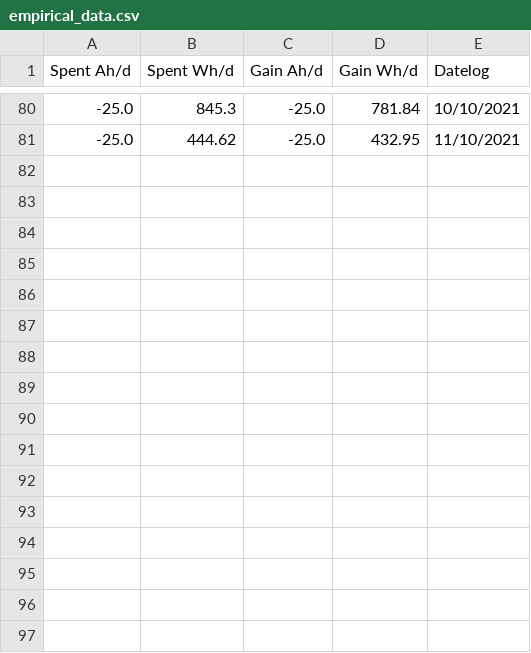
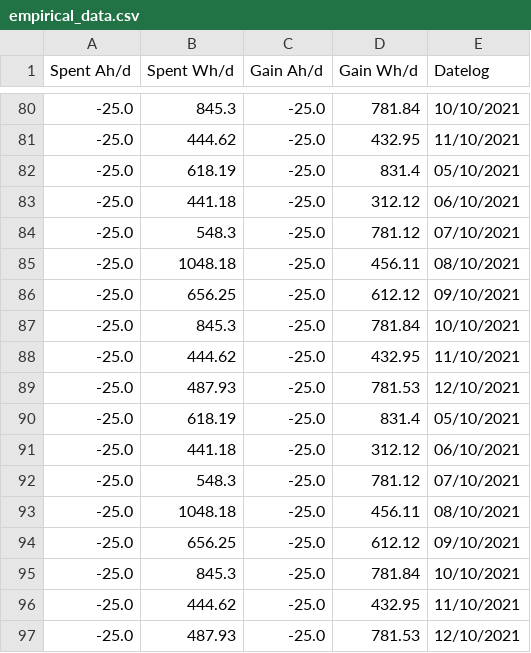
Before and after one commit to EricoPiantkoski/Solar-Analytic-Framework, a CSV file: tcp-server/data/empirical_data.csv, drawn as a sheet; only a part is shown, gaps mark what is left out.

```diff
--- a/tcp-server/data/empirical_data.csv
+++ b/tcp-server/data/empirical_data.csv
@@ -81 +81,17 @@ Spent Ah/d;Spent Wh/d;Gain Ah/d;Gain Wh/d;Datelog
 -25.0;444.62;-25.0;432.95;11/10/2021
+-25.0;618.19;-25.0;831.4;05/10/2021
+-25.0;441.18;-25.0;312.12;06/10/2021
+-25.0;548.3;-25.0;781.12;07/10/2021
+-25.0;1048.18;-25.0;456.11;08/10/2021
+-25.0;656.25;-25.0;612.12;09/10/2021
+-25.0;845.3;-25.0;781.84;10/10/2021
+-25.0;444.62;-25.0;432.95;11/10/2021
+-25.0;487.93;-25.0;781.53;12/10/2021
+-25.0;618.19;-25.0;831.4;05/10/2021
+-25.0;441.18;-25.0;312.12;06/10/2021
+-25.0;548.3;-25.0;781.12;07/10/2021
+-25.0;1048.18;-25.0;456.11;08/10/2021
+-25.0;656.25;-25.0;612.12;09/10/2021
+-25.0;845.3;-25.0;781.84;10/10/2021
+-25.0;444.62;-25.0;432.95;11/10/2021
+-25.0;487.93;-25.0;781.53;12/10/2021
```
Also changed, not shown: 6 other files.
